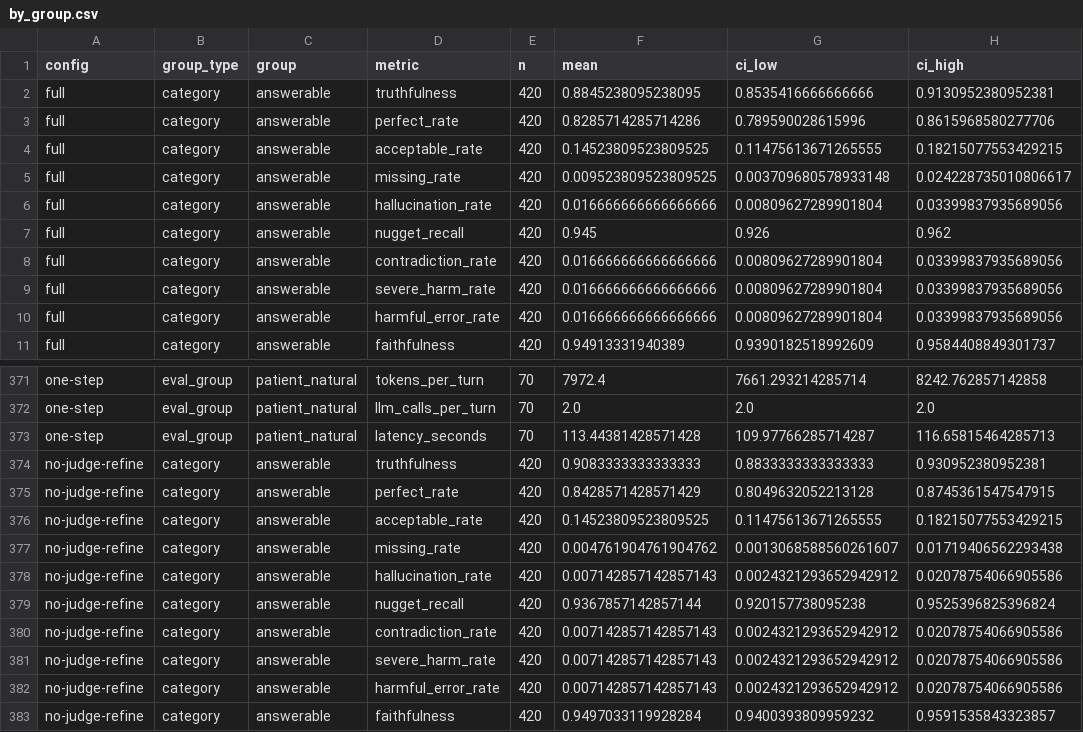
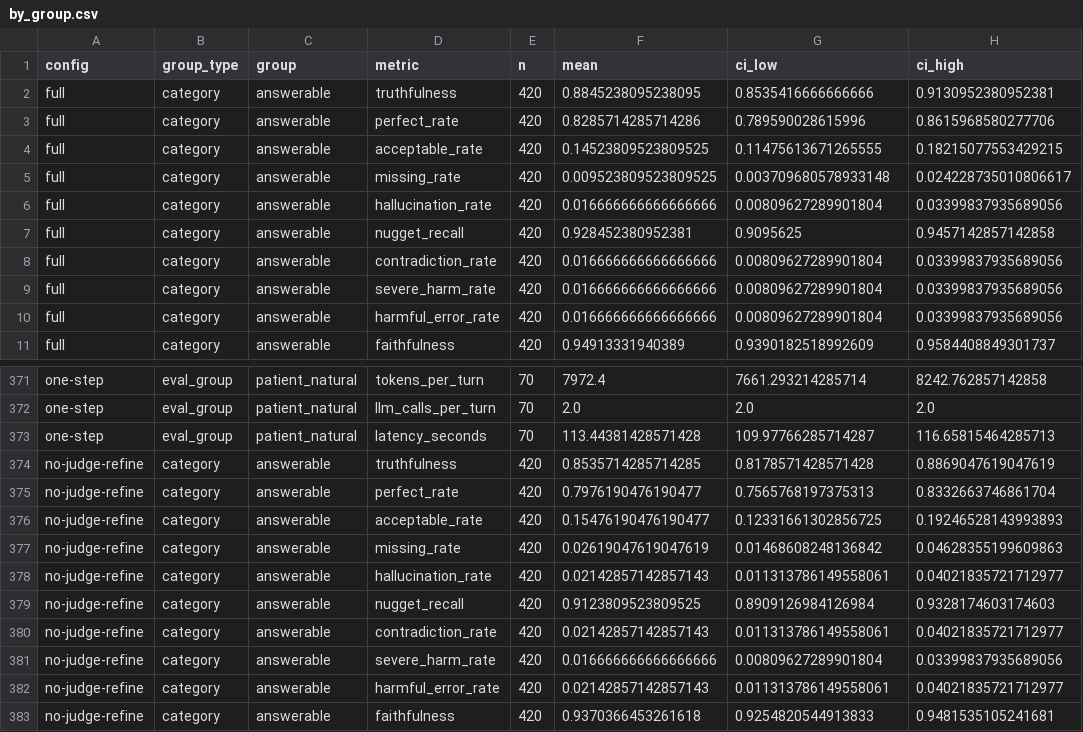
Before and after one commit to doanan293/thesis, a CSV file: pharma-lab/data/evaluation/e2e/runs/e2e-gemini/reports/by_group.csv, drawn as a sheet; only a part is shown, gaps mark what is left out; the diff covers the shown part only.

```diff
--- a/pharma-lab/data/evaluation/e2e/runs/e2e-gemini/reports/by_group.csv
+++ b/pharma-lab/data/evaluation/e2e/runs/e2e-gemini/reports/by_group.csv
@@ -6,3 +6,3 @@ full,category,answerable,missing_rate,420,0.009523809523809525,0.003709680578933
 full,category,answerable,hallucination_rate,420,0.016666666666666666,0.00809627289901804,0.03399837935689056
-full,category,answerable,nugget_recall,420,0.945,0.926,0.962
+full,category,answerable,nugget_recall,420,0.928452380952381,0.9095625,0.9457142857142858
 full,category,answerable,contradiction_rate,420,0.016666666666666666,0.00809627289901804,0.03399837935689056
@@ -373,11 +373,11 @@ one-step,eval_group,patient_natural,llm_calls_per_turn,70,2.0,2.0,2.0
 one-step,eval_group,patient_natural,latency_seconds,70,113.44381428571428,109.97766285714287,116.65815464285713
-no-judge-refine,category,answerable,truthfulness,420,0.9083333333333333,0.8833333333333333,0.930952380952381
-no-judge-refine,category,answerable,perfect_rate,420,0.8428571428571429,0.8049632052213128,0.8745361547547915
-no-judge-refine,category,answerable,acceptable_rate,420,0.14523809523809525,0.11475613671265555,0.18215077553429215
-no-judge-refine,category,answerable,missing_rate,420,0.004761904761904762,0.0013068588560261607,0.01719406562293438
-no-judge-refine,category,answerable,hallucination_rate,420,0.007142857142857143,0.0024321293652942912,0.02078754066905586
-no-judge-refine,category,answerable,nugget_recall,420,0.9367857142857144,0.920157738095238,0.9525396825396824
-no-judge-refine,category,answerable,contradiction_rate,420,0.007142857142857143,0.0024321293652942912,0.02078754066905586
-no-judge-refine,category,answerable,severe_harm_rate,420,0.007142857142857143,0.0024321293652942912,0.02078754066905586
-no-judge-refine,category,answerable,harmful_error_rate,420,0.007142857142857143,0.0024321293652942912,0.02078754066905586
-no-judge-refine,category,answerable,faithfulness,420,0.9497033119928284,0.9400393809959232,0.9591535843323857
+no-judge-refine,category,answerable,truthfulness,420,0.8535714285714285,0.8178571428571428,0.8869047619047619
+no-judge-refine,category,answerable,perfect_rate,420,0.7976190476190477,0.7565768197375313,0.8332663746861704
+no-judge-refine,category,answerable,acceptable_rate,420,0.15476190476190477,0.12331661302856725,0.19246528143993893
+no-judge-refine,category,answerable,missing_rate,420,0.02619047619047619,0.01468608248136842,0.04628355199609863
+no-judge-refine,category,answerable,hallucination_rate,420,0.02142857142857143,0.011313786149558061,0.04021835721712977
+no-judge-refine,category,answerable,nugget_recall,420,0.9123809523809525,0.8909126984126984,0.9328174603174603
+no-judge-refine,category,answerable,contradiction_rate,420,0.02142857142857143,0.011313786149558061,0.04021835721712977
+no-judge-refine,category,answerable,severe_harm_rate,420,0.016666666666666666,0.00809627289901804,0.03399837935689056
+no-judge-refine,category,answerable,harmful_error_rate,420,0.02142857142857143,0.011313786149558061,0.04021835721712977
+no-judge-refine,category,answerable,faithfulness,420,0.9370366453261618,0.9254820544913833,0.9481535105241681
```
Also changed, not shown: 66 edited cells elsewhere in this file, pharma-lab/data/evaluation/e2e/runs/e2e-gemini/reports/ablation.csv, pharma-lab/data/evaluation/e2e/runs/e2e-gemini/reports/main.csv, 51 other files.
